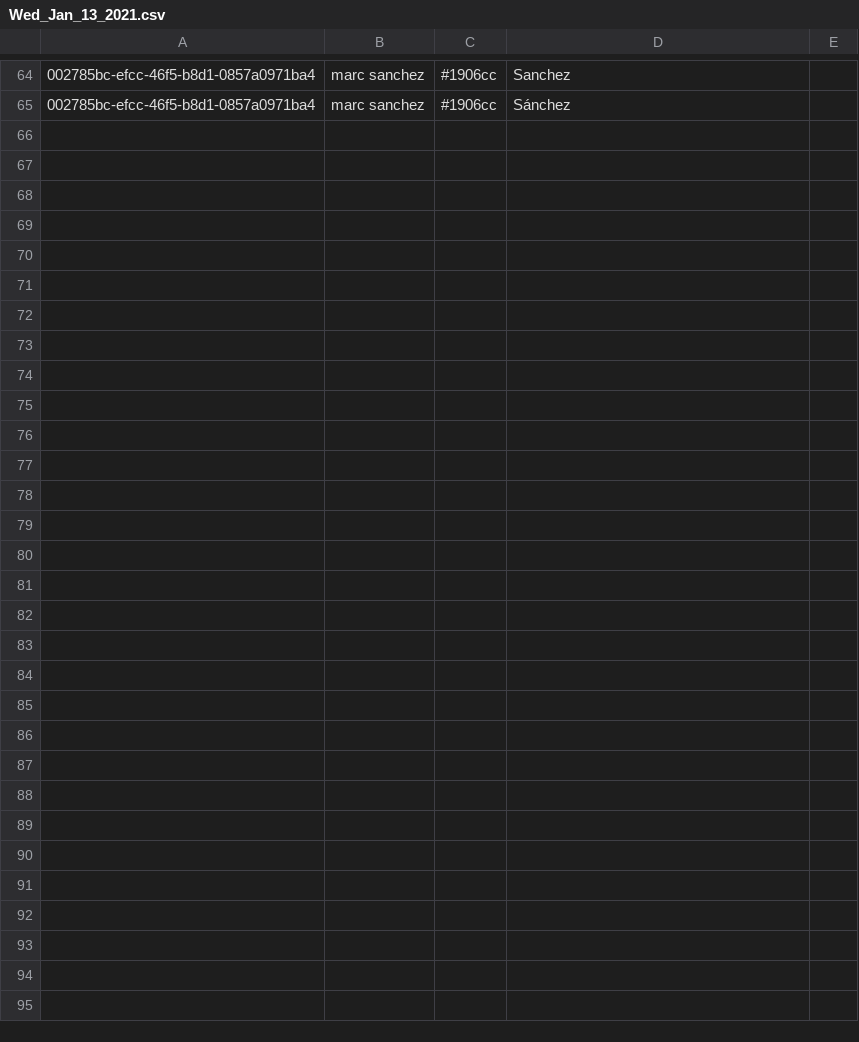
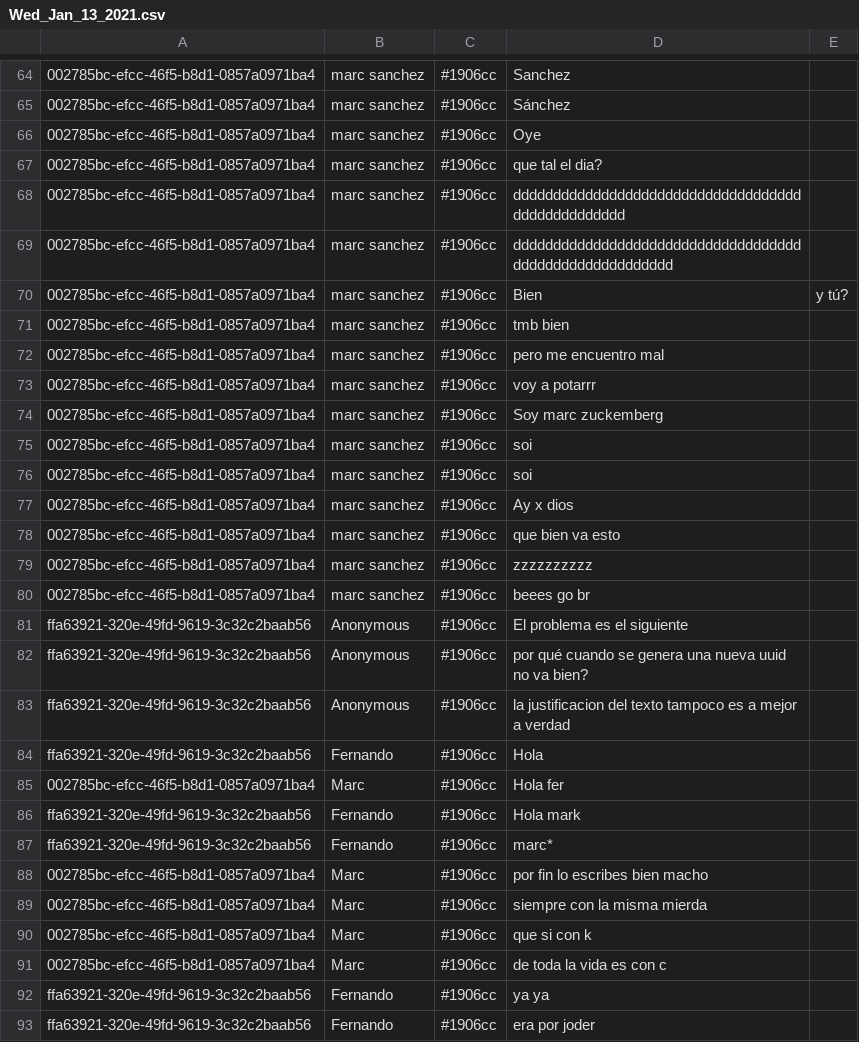
Before and after one commit to go3212/azure_bot_template, a CSV file: database/Wed_Jan_13_2021.csv, drawn as a sheet; only a part is shown, gaps mark what is left out.

```diff
--- a/database/Wed_Jan_13_2021.csv
+++ b/database/Wed_Jan_13_2021.csv
@@ -65 +65,29 @@
 002785bc-efcc-46f5-b8d1-0857a0971ba4,marc sanchez,#1906cc,Sánchez
+002785bc-efcc-46f5-b8d1-0857a0971ba4,marc sanchez,#1906cc,Oye
+002785bc-efcc-46f5-b8d1-0857a0971ba4,marc sanchez,#1906cc,que tal el dia?
+002785bc-efcc-46f5-b8d1-0857a0971ba4,marc sanchez,#1906cc,dddddddddddddddddddddddddddddddddddddddddddddddddd
+002785bc-efcc-46f5-b8d1-0857a0971ba4,marc sanchez,#1906cc,dddddddddddddddddddddddddddddddddddddddddddddddddddddddd
+002785bc-efcc-46f5-b8d1-0857a0971ba4,marc sanchez,#1906cc,Bien, y tú?
+002785bc-efcc-46f5-b8d1-0857a0971ba4,marc sanchez,#1906cc,tmb bien
+002785bc-efcc-46f5-b8d1-0857a0971ba4,marc sanchez,#1906cc,pero me encuentro mal
+002785bc-efcc-46f5-b8d1-0857a0971ba4,marc sanchez,#1906cc,voy a potarrr
+002785bc-efcc-46f5-b8d1-0857a0971ba4,marc sanchez,#1906cc,Soy marc zuckemberg
+002785bc-efcc-46f5-b8d1-0857a0971ba4,marc sanchez,#1906cc,soi
+002785bc-efcc-46f5-b8d1-0857a0971ba4,marc sanchez,#1906cc,soi
+002785bc-efcc-46f5-b8d1-0857a0971ba4,marc sanchez,#1906cc,Ay x dios
+002785bc-efcc-46f5-b8d1-0857a0971ba4,marc sanchez,#1906cc,que bien va esto
+002785bc-efcc-46f5-b8d1-0857a0971ba4,marc sanchez,#1906cc,zzzzzzzzzz
+002785bc-efcc-46f5-b8d1-0857a0971ba4,marc sanchez,#1906cc,beees go br
+ffa63921-320e-49fd-9619-3c32c2baab56,Anonymous,#1906cc,El problema es el siguiente
+ffa63921-320e-49fd-9619-3c32c2baab56,Anonymous,#1906cc,por qué cuando se genera una nueva uuid no va bien?
+ffa63921-320e-49fd-9619-3c32c2baab56,Anonymous,#1906cc,la justificacion del texto tampoco es a mejor a verdad
+ffa63921-320e-49fd-9619-3c32c2baab56,Fernando,#1906cc,Hola
+002785bc-efcc-46f5-b8d1-0857a0971ba4,Marc,#1906cc,Hola fer
+ffa63921-320e-49fd-9619-3c32c2baab56,Fernando,#1906cc,Hola mark
+ffa63921-320e-49fd-9619-3c32c2baab56,Fernando,#1906cc,marc*
+002785bc-efcc-46f5-b8d1-0857a0971ba4,Marc,#1906cc,por fin lo escribes bien macho
+002785bc-efcc-46f5-b8d1-0857a0971ba4,Marc,#1906cc,siempre con la misma mierda
+002785bc-efcc-46f5-b8d1-0857a0971ba4,Marc,#1906cc,que si con k
+002785bc-efcc-46f5-b8d1-0857a0971ba4,Marc,#1906cc,de toda la vida es con c
+ffa63921-320e-49fd-9619-3c32c2baab56,Fernando,#1906cc,ya ya
+ffa63921-320e-49fd-9619-3c32c2baab56,Fernando,#1906cc,era por joder
```
Also changed, not shown: 3 other files.
